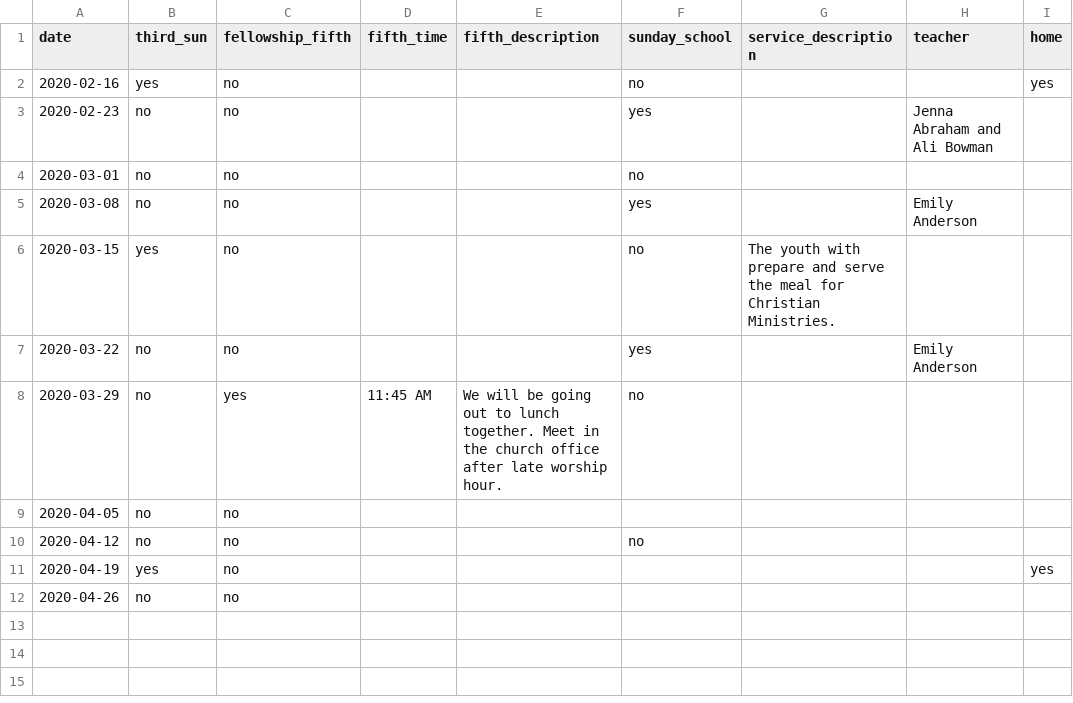
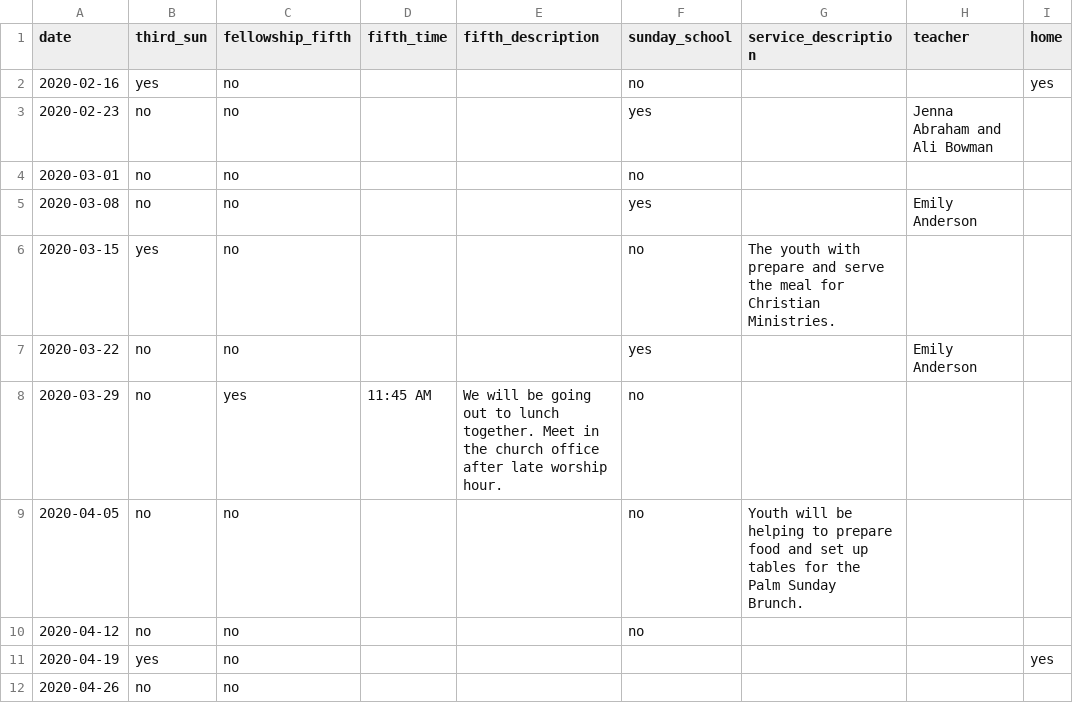
Before and after one commit to wadeallen/fbcmuncie_2018, a CSV file: _data/youth.csv, drawn as a sheet; only a part is shown; the diff names each change by its address in the sheet, - before the commit and + after, or states it on an @@ line.

```diff
--- a/_data/youth.csv
+++ b/_data/youth.csv
-F9 (sunday_school): (empty)
+F9 (sunday_school): no
-G9 (service_description): (empty)
+G9 (service_description): Youth will be helping to prepare food and set up tables for the Palm Sunday Brunch.
```
Also changed, not shown: 4 other files.
